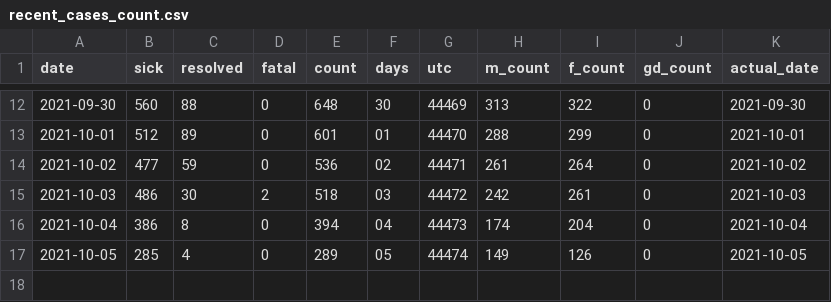
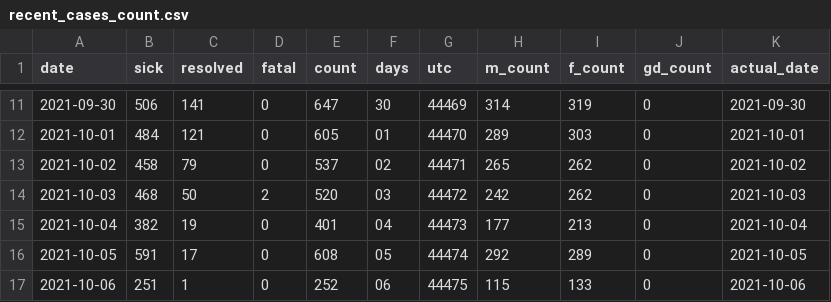
Before and after one commit to tamccullough/covon, a CSV file: datasets/2021/recent_cases_count.csv, drawn as a sheet; only a part is shown, gaps mark what is left out; the diff covers the shown part only.

```diff
--- a/datasets/2021/recent_cases_count.csv
+++ b/datasets/2021/recent_cases_count.csv
@@ -12,6 +11,7 @@ date,sick,resolved,fatal,count,days,utc,m_count,f_count,gd_count,actual_date
-2021-09-30,560,88,0,648,30,44469,313,322,0,2021-09-30
-2021-10-01,512,89,0,601,01,44470,288,299,0,2021-10-01
-2021-10-02,477,59,0,536,02,44471,261,264,0,2021-10-02
-2021-10-03,486,30,2,518,03,44472,242,261,0,2021-10-03
-2021-10-04,386,8,0,394,04,44473,174,204,0,2021-10-04
-2021-10-05,285,4,0,289,05,44474,149,126,0,2021-10-05
+2021-09-30,506,141,0,647,30,44469,314,319,0,2021-09-30
+2021-10-01,484,121,0,605,01,44470,289,303,0,2021-10-01
+2021-10-02,458,79,0,537,02,44471,265,262,0,2021-10-02
+2021-10-03,468,50,2,520,03,44472,242,262,0,2021-10-03
+2021-10-04,382,19,0,401,04,44473,177,213,0,2021-10-04
+2021-10-05,591,17,0,608,05,44474,292,289,0,2021-10-05
+2021-10-06,251,1,0,252,06,44475,115,133,0,2021-10-06
```
Also changed, not shown: 1 removed row and 31 edited cells elsewhere in this file, datasets/2021/age_groups_recent.csv, datasets/2021/all_cases.csv, 7 other files.
